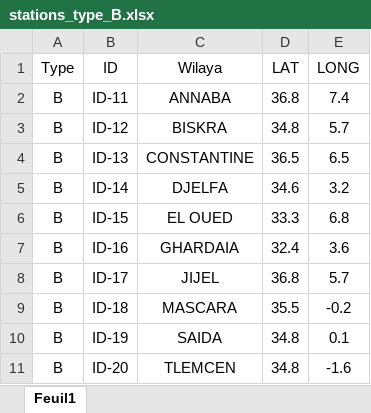
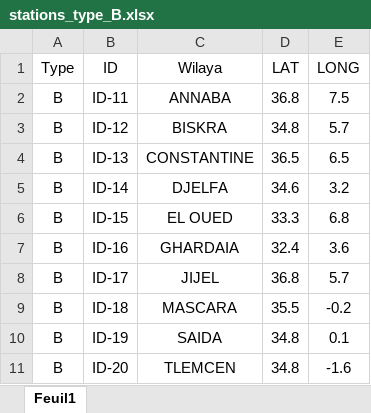
Before and after one commit to YasmineAche/seismology, an Excel workbook: Geographic_Maps_plotting/stations_type_B.xlsx, sheet Feuil1, drawn as a sheet; values as stored, in another font and other column widths than the file's, no borders; conditional formats and table styles not drawn; the diff names each change by its address in the sheet, - before the commit and + after, or states it on an @@ line.

Commit message:
updated file

```diff
--- a/Geographic_Maps_plotting/stations_type_B.xlsx (sheet Feuil1)
+++ b/Geographic_Maps_plotting/stations_type_B.xlsx (sheet Feuil1)
-E2 (LONG): 7.4
+E2 (LONG): 7.5
```
